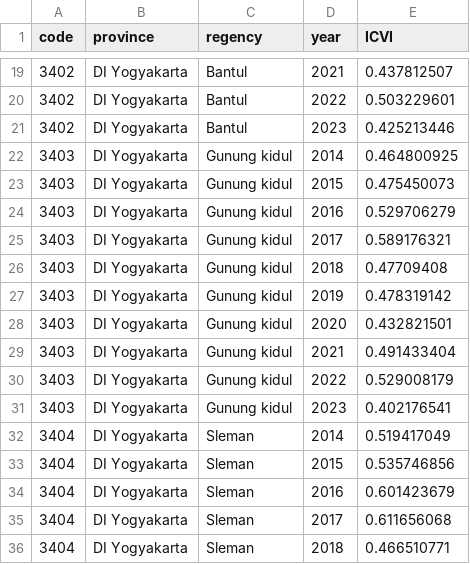
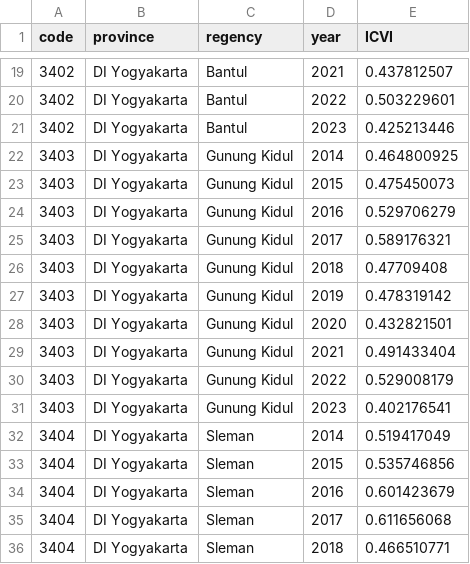
Before and after one commit to romadlon-m/icvi-dashboard, a CSV file: data/DIY_icvi_results.csv, drawn as a sheet; only a part is shown, gaps mark what is left out.

Commit message:
Gunung Kidul

```diff
--- a/data/DIY_icvi_results.csv
+++ b/data/DIY_icvi_results.csv
@@ -21,12 +21,12 @@
 3402,DI Yogyakarta,Bantul,2023,0.425213446
-3403,DI Yogyakarta,Gunung kidul,2014,0.464800925
-3403,DI Yogyakarta,Gunung kidul,2015,0.475450073
-3403,DI Yogyakarta,Gunung kidul,2016,0.529706279
-3403,DI Yogyakarta,Gunung kidul,2017,0.589176321
-3403,DI Yogyakarta,Gunung kidul,2018,0.47709408
-3403,DI Yogyakarta,Gunung kidul,2019,0.478319142
-3403,DI Yogyakarta,Gunung kidul,2020,0.432821501
-3403,DI Yogyakarta,Gunung kidul,2021,0.491433404
-3403,DI Yogyakarta,Gunung kidul,2022,0.529008179
-3403,DI Yogyakarta,Gunung kidul,2023,0.402176541
+3403,DI Yogyakarta,Gunung Kidul,2014,0.464800925
+3403,DI Yogyakarta,Gunung Kidul,2015,0.475450073
+3403,DI Yogyakarta,Gunung Kidul,2016,0.529706279
+3403,DI Yogyakarta,Gunung Kidul,2017,0.589176321
+3403,DI Yogyakarta,Gunung Kidul,2018,0.47709408
+3403,DI Yogyakarta,Gunung Kidul,2019,0.478319142
+3403,DI Yogyakarta,Gunung Kidul,2020,0.432821501
+3403,DI Yogyakarta,Gunung Kidul,2021,0.491433404
+3403,DI Yogyakarta,Gunung Kidul,2022,0.529008179
+3403,DI Yogyakarta,Gunung Kidul,2023,0.402176541
 3404,DI Yogyakarta,Sleman,2014,0.519417049
```
